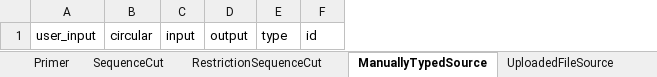
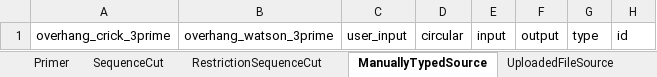
Before and after one commit to genestorian/ShareYourCloning_LinkML, an Excel workbook: project/excel/shareyourcloning_linkml.xlsx, sheet ManuallyTypedSource, drawn as a sheet; values as stored, in another font and other column widths than the file's, no borders; the diff names each change by its address in the sheet, - before the commit and + after, or states it on an @@ line.

Commit message:
add extra slots to manually typed

```diff
--- a/project/excel/shareyourcloning_linkml.xlsx (sheet ManuallyTypedSource)
+++ b/project/excel/shareyourcloning_linkml.xlsx (sheet ManuallyTypedSource)
+column A, row 1: overhang_crick_3prime
+column B, row 1: overhang_watson_3prime
```
Also changed, not shown: sheet OligoHybridizationSource, sheet TextFileSequence, 12 other files.
